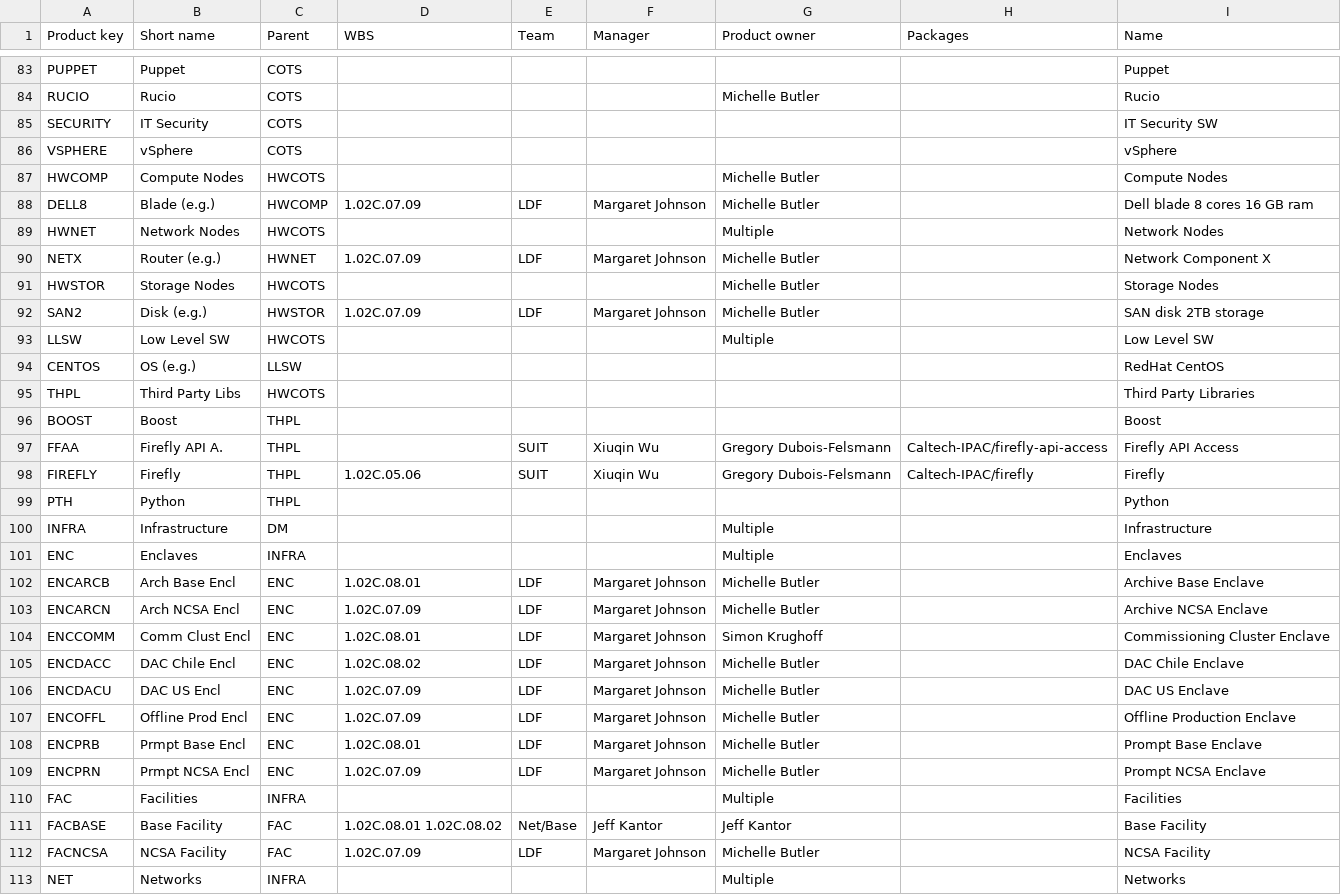
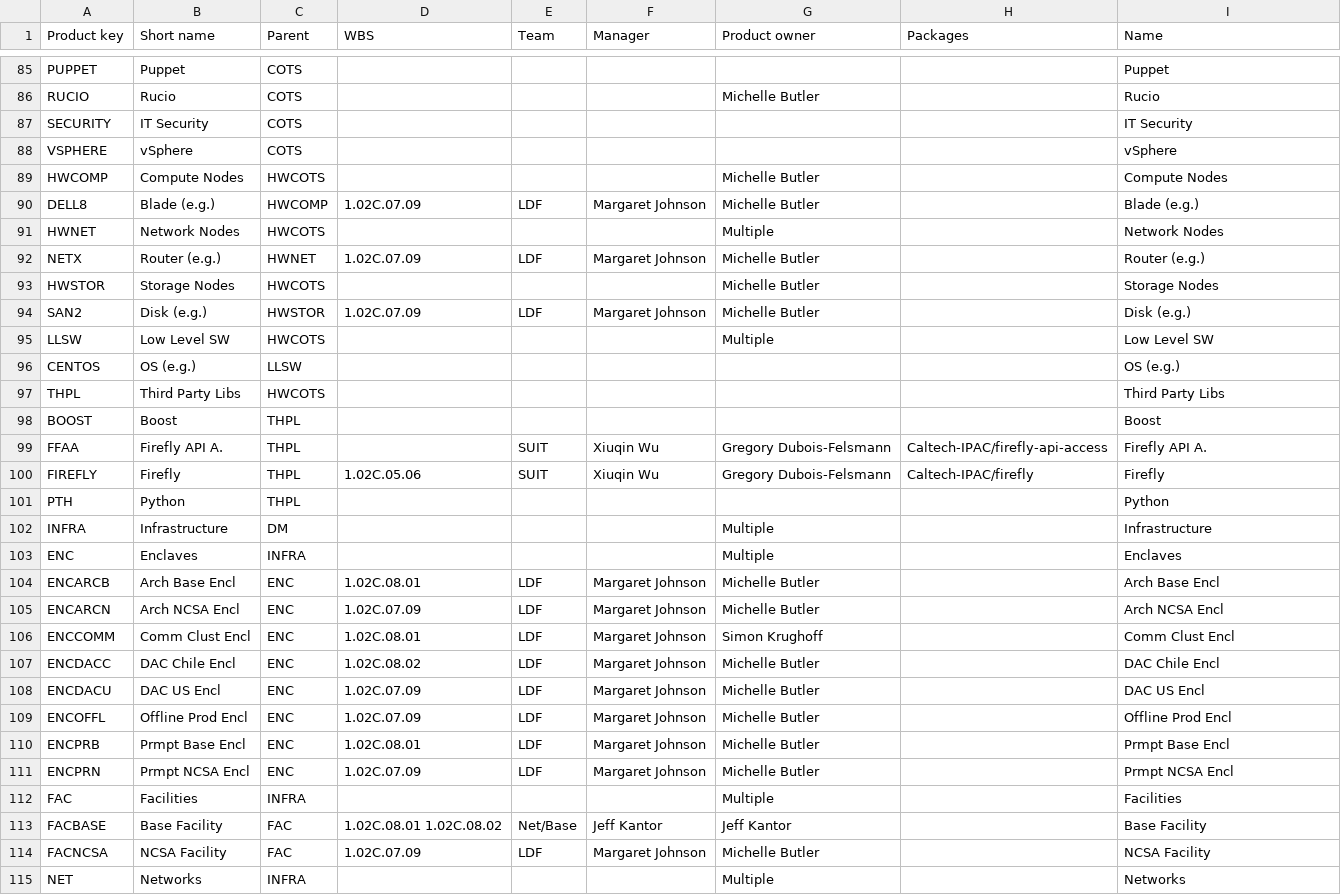
Before and after one commit to lsst-dm/dmtn-104, a CSV file: csv/Main.csv, drawn as a sheet; only a part is shown, gaps mark what is left out; the diff covers the shown part only.

Commit message:
Updated layout to table for the products

```diff
--- a/csv/Main.csv
+++ b/csv/Main.csv
@@ -84,15 +86,15 @@ PUPPET, Puppet, COTS, , , , , , Puppet
 RUCIO, Rucio, COTS, , , , Michelle Butler, , Rucio
-SECURITY, IT Security, COTS, , , , , , IT Security SW
+SECURITY, IT Security, COTS, , , , , , IT Security
 VSPHERE, vSphere, COTS, , , , , , vSphere
 HWCOMP, Compute Nodes, HWCOTS, , , , Michelle Butler, , Compute Nodes
-DELL8, Blade (e.g.), HWCOMP, 1.02C.07.09, LDF, Margaret Johnson, Michelle Butler, , Dell blade 8 cores 16 GB ram
+DELL8, Blade (e.g.), HWCOMP, 1.02C.07.09, LDF, Margaret Johnson, Michelle Butler, , Blade (e.g.)
 HWNET, Network Nodes, HWCOTS, , , , Multiple, , Network Nodes
-NETX, Router (e.g.), HWNET, 1.02C.07.09, LDF, Margaret Johnson, Michelle Butler, , Network Component X
+NETX, Router (e.g.), HWNET, 1.02C.07.09, LDF, Margaret Johnson, Michelle Butler, , Router (e.g.)
 HWSTOR, Storage Nodes, HWCOTS, , , , Michelle Butler, , Storage Nodes
-SAN2, Disk (e.g.), HWSTOR, 1.02C.07.09, LDF, Margaret Johnson, Michelle Butler, , SAN disk 2TB storage
+SAN2, Disk (e.g.), HWSTOR, 1.02C.07.09, LDF, Margaret Johnson, Michelle Butler, , Disk (e.g.)
 LLSW, Low Level SW, HWCOTS, , , , Multiple, , Low Level SW
-CENTOS, OS (e.g.), LLSW, , , , , , RedHat CentOS
-THPL, Third Party Libs, HWCOTS, , , , , , Third Party Libraries
+CENTOS, OS (e.g.), LLSW, , , , , , OS (e.g.)
+THPL, Third Party Libs, HWCOTS, , , , , , Third Party Libs
 BOOST, Boost, THPL, , , , , , Boost
-FFAA, Firefly API A., THPL, , SUIT, Xiuqin Wu, Gregory Dubois-Felsmann, Caltech-IPAC/firefly-api-access, Firefly API Access
+FFAA, Firefly API A., THPL, , SUIT, Xiuqin Wu, Gregory Dubois-Felsmann, Caltech-IPAC/firefly-api-access, Firefly API A.
 FIREFLY, Firefly, THPL, 1.02C.05.06, SUIT, Xiuqin Wu, Gregory Dubois-Felsmann, Caltech-IPAC/firefly, Firefly
@@ -101,10 +103,10 @@ INFRA, Infrastructure, DM, , , , Multiple, , Infrastructure
 ENC, Enclaves, INFRA, , , , Multiple, , Enclaves
-ENCARCB, Arch Base Encl, ENC, 1.02C.08.01, LDF, Margaret Johnson, Michelle Butler, , Archive Base Enclave
-ENCARCN, Arch NCSA Encl, ENC, 1.02C.07.09, LDF, Margaret Johnson, Michelle Butler, , Archive NCSA Enclave
-ENCCOMM, Comm Clust Encl, ENC, 1.02C.08.01, LDF, Margaret Johnson, Simon Krughoff, , Commissioning Cluster Enclave
-ENCDACC, DAC Chile Encl, ENC, 1.02C.08.02, LDF, Margaret Johnson, Michelle Butler, , DAC Chile Enclave
-ENCDACU, DAC US Encl, ENC, 1.02C.07.09, LDF, Margaret Johnson, Michelle Butler, , DAC US Enclave
-ENCOFFL, Offline Prod Encl, ENC, 1.02C.07.09, LDF, Margaret Johnson, Michelle Butler, , Offline Production Enclave
-ENCPRB, Prmpt Base Encl, ENC, 1.02C.08.01, LDF, Margaret Johnson, Michelle Butler, , Prompt Base Enclave
-ENCPRN, Prmpt NCSA Encl, ENC, 1.02C.07.09, LDF, Margaret Johnson, Michelle Butler, , Prompt NCSA Enclave
+ENCARCB, Arch Base Encl, ENC, 1.02C.08.01, LDF, Margaret Johnson, Michelle Butler, , Arch Base Encl
+ENCARCN, Arch NCSA Encl, ENC, 1.02C.07.09, LDF, Margaret Johnson, Michelle Butler, , Arch NCSA Encl
+ENCCOMM, Comm Clust Encl, ENC, 1.02C.08.01, LDF, Margaret Johnson, Simon Krughoff, , Comm Clust Encl
+ENCDACC, DAC Chile Encl, ENC, 1.02C.08.02, LDF, Margaret Johnson, Michelle Butler, , DAC Chile Encl
+ENCDACU, DAC US Encl, ENC, 1.02C.07.09, LDF, Margaret Johnson, Michelle Butler, , DAC US Encl
+ENCOFFL, Offline Prod Encl, ENC, 1.02C.07.09, LDF, Margaret Johnson, Michelle Butler, , Offline Prod Encl
+ENCPRB, Prmpt Base Encl, ENC, 1.02C.08.01, LDF, Margaret Johnson, Michelle Butler, , Prmpt Base Encl
+ENCPRN, Prmpt NCSA Encl, ENC, 1.02C.07.09, LDF, Margaret Johnson, Michelle Butler, , Prmpt NCSA Encl
 FAC, Facilities, INFRA, , , , Multiple, , Facilities
```
Also changed, not shown: 2 added rows and 58 edited cells elsewhere in this file, 5 other files.
